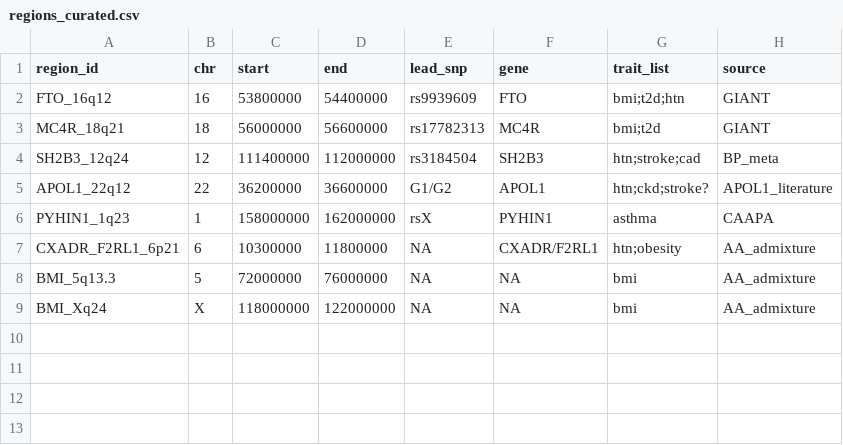
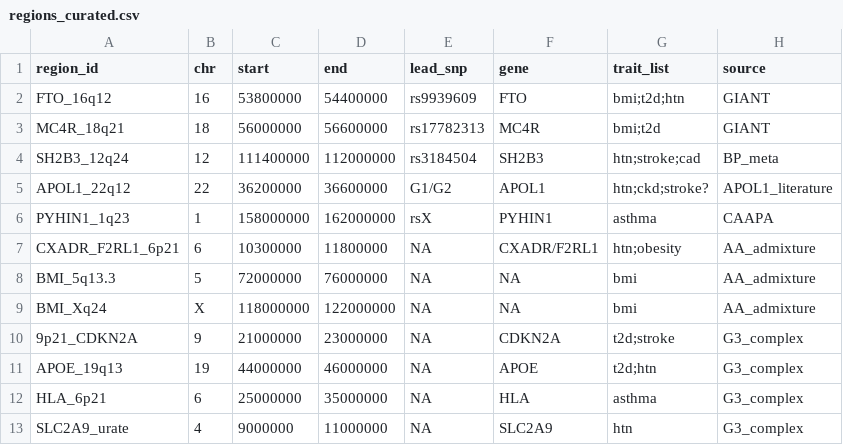
Before and after one commit to carter-clinton/coloc_analysis, a CSV file: config/regions_curated.csv, drawn as a sheet; the diff names each change by its address in the sheet, - before the commit and + after, or states it on an @@ line.

Commit message:
feat(01-01): add 4 G3_complex regions to regions_curated.csv
- 9p21_CDKN2A, APOE_19q13, HLA_6p21, SLC2A9_urate
- 8-column schema preserved (region_id,chr,start,end,lead_snp,gene,trait_list,source)
- LPA/KIV-2 and chr8_inversion deferred to Phase 2 per B-02
- Task 1-01-01a, REQ-2 complex-region coverage

```diff
--- a/config/regions_curated.csv
+++ b/config/regions_curated.csv
+row 10: 9p21_CDKN2A | 9 | 21000000 | 23000000 | NA | CDKN2A | t2d;stroke | G3_complex
+row 11: APOE_19q13 | 19 | 44000000 | 46000000 | NA | APOE | t2d;htn | G3_complex
+row 12: HLA_6p21 | 6 | 25000000 | 35000000 | NA | HLA | asthma | G3_complex
+row 13: SLC2A9_urate | 4 | 9000000 | 11000000 | NA | SLC2A9 | htn | G3_complex
```
